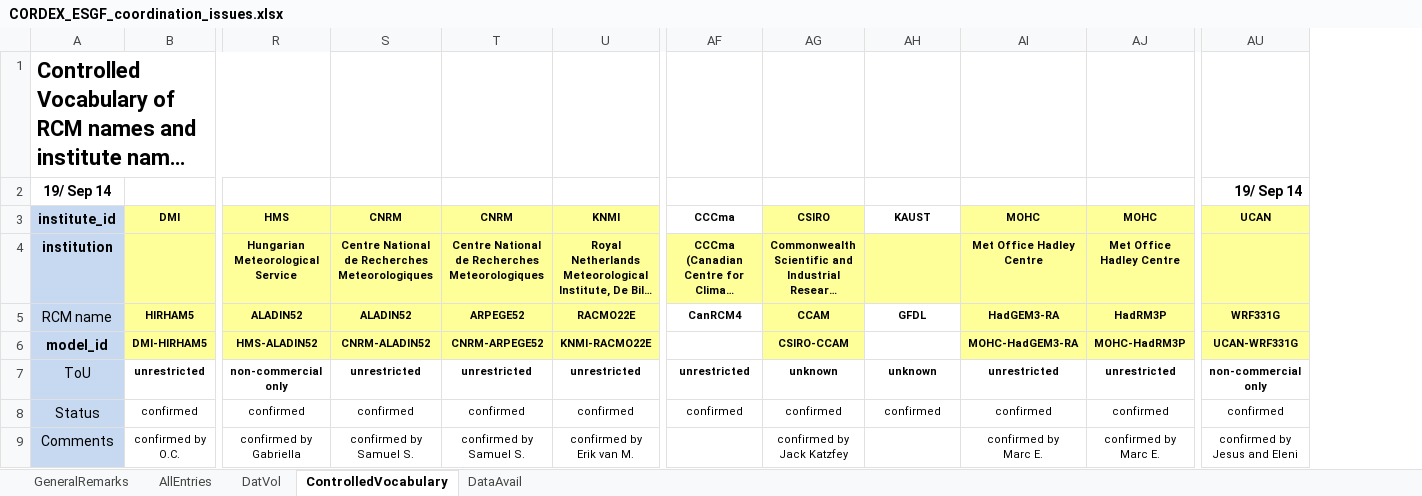
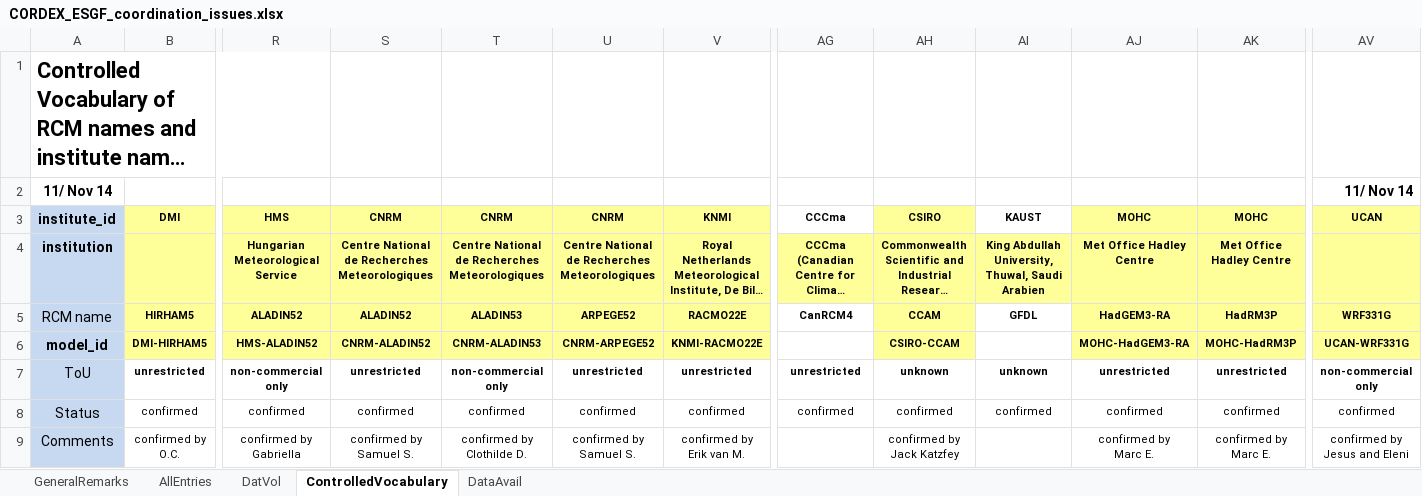
Before and after one commit to IS-ENES-Data/cordex, an Excel workbook: CORDEX_ESGF_coordination_issues.xlsx, sheet ControlledVocabulary, drawn as a sheet; only a part is shown, gaps mark what is left out; long unchanged cells end in …; values as stored, in another font and other column widths than the file's, no borders; removed rows and columns are numbered as before the commit, all else as after; rows hold the shown columns only; ↵ is a line break in a cell; the diff names each change by its address in the sheet, - before the commit and + after, or states it on an @@ line.

Commit message:
Added ALADIN53 / CNRM / Clothilde D.

```diff
--- a/CORDEX_ESGF_coordination_issues.xlsx (sheet ControlledVocabulary)
+++ b/CORDEX_ESGF_coordination_issues.xlsx (sheet ControlledVocabulary)
+column T, rows 3-9: CNRM | Centre National de Recherches Meteorologiques | ALADIN53 | CNRM-ALADIN53 | non-commercial only | confirmed | confirmed by ↵ Clothilde D.
-row 2: 19/ Sep 14 |  |  |  |  |  |  |  |  |  |  | 19/ Sep 14
+row 2: 11/ Nov 14 |  |  |  |  |  |  |  |  |  |  |  | 11/ Nov 14
-AI4: (empty)
+AI4: King Abdullah University, Thuwal, Saudi Arabien
```
Also changed, not shown: sheet AllEntries, sheet DatVol, sheet GeneralRemarks, formulas that keep their value.
